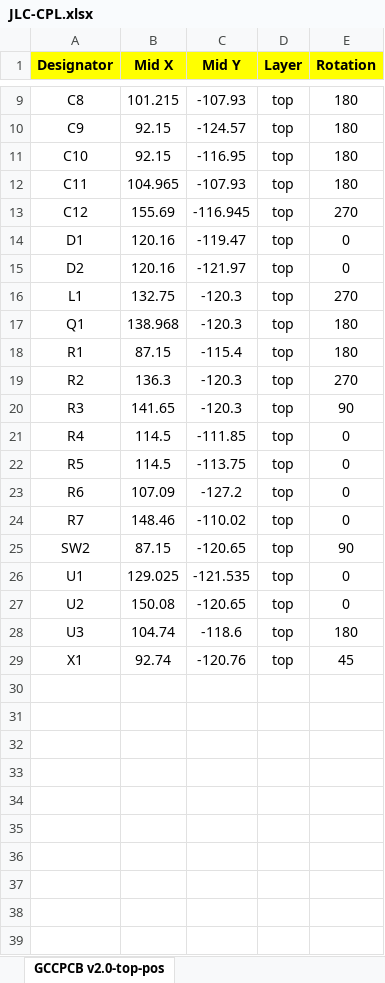
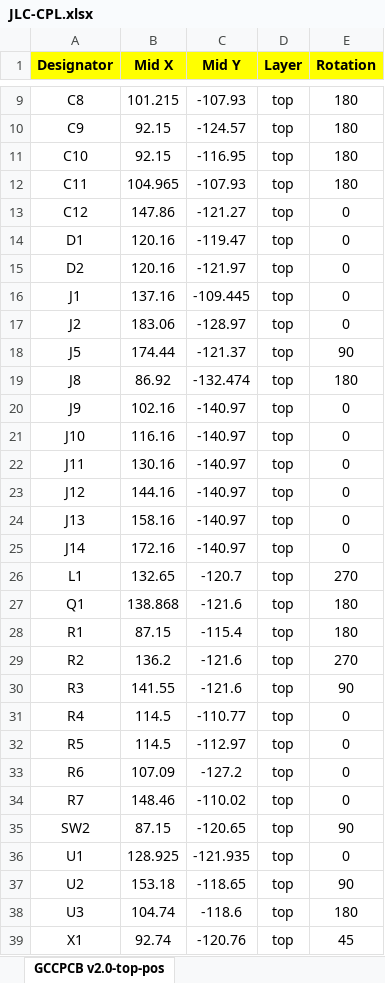
Before and after one commit to Crane1195/Model-S, an Excel workbook: fab/JLC-CPL.xlsx, sheet GCCPCB v2.0-top-pos, drawn as a sheet; only a part is shown, gaps mark what is left out; values as stored, in another font and other column widths than the file's, no borders; addresses are those after the commit; the diff covers the shown part only; the diff names each change by its address in the sheet, - before the commit and + after, or states it on an @@ line.

```diff
--- a/fab/JLC-CPL.xlsx (sheet GCCPCB v2.0-top-pos)
+++ b/fab/JLC-CPL.xlsx (sheet GCCPCB v2.0-top-pos)
-B13 (Mid X): 155.69
+B13 (Mid X): 147.86
-C13 (Mid Y): -116.945
+C13 (Mid Y): -121.27
-E13 (Rotation): 270
+E13 (Rotation): 0
+row 16: J1 | 137.16 | -109.445 | top | 0
+row 17: J2 | 183.06 | -128.97 | top | 0
+row 18: J5 | 174.44 | -121.37 | top | 90
+row 19: J8 | 86.92 | -132.474 | top | 180
+row 20: J9 | 102.16 | -140.97 | top | 0
+row 21: J10 | 116.16 | -140.97 | top | 0
+row 22: J11 | 130.16 | -140.97 | top | 0
+row 23: J12 | 144.16 | -140.97 | top | 0
+row 24: J13 | 158.16 | -140.97 | top | 0
+row 25: J14 | 172.16 | -140.97 | top | 0
-B26 (Mid X): 132.75
+B26 (Mid X): 132.65
-C26 (Mid Y): -120.3
+C26 (Mid Y): -120.7
-B27 (Mid X): 138.968
+B27 (Mid X): 138.868
-C27 (Mid Y): -120.3
+C27 (Mid Y): -121.6
-B29 (Mid X): 136.3
+B29 (Mid X): 136.2
-C29:C30 (Mid Y): -120.3
+C29:C30 (Mid Y): -121.6
-B30 (Mid X): 141.65
+B30 (Mid X): 141.55
-C31 (Mid Y): -111.85
+C31 (Mid Y): -110.77
-C32 (Mid Y): -113.75
+C32 (Mid Y): -112.97
-B36 (Mid X): 129.025
+B36 (Mid X): 128.925
-C36 (Mid Y): -121.535
+C36 (Mid Y): -121.935
-B37 (Mid X): 150.08
+B37 (Mid X): 153.18
-C37 (Mid Y): -120.65
+C37 (Mid Y): -118.65
-E37 (Rotation): 0
+E37 (Rotation): 90
```
Also changed, not shown: 6 edited cells elsewhere in this sheet, fab/JLC-BOM.xlsx, 12 other files.
